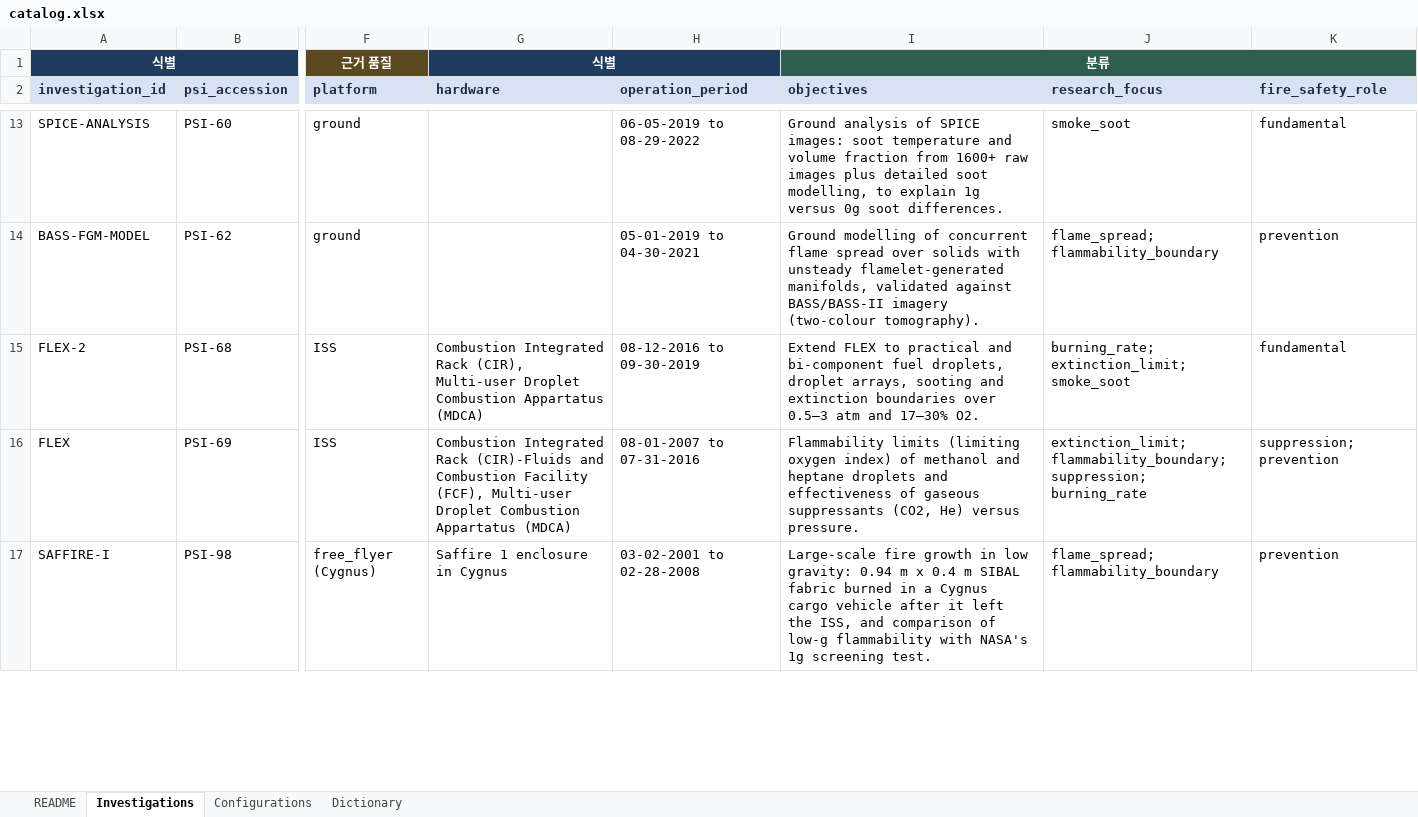
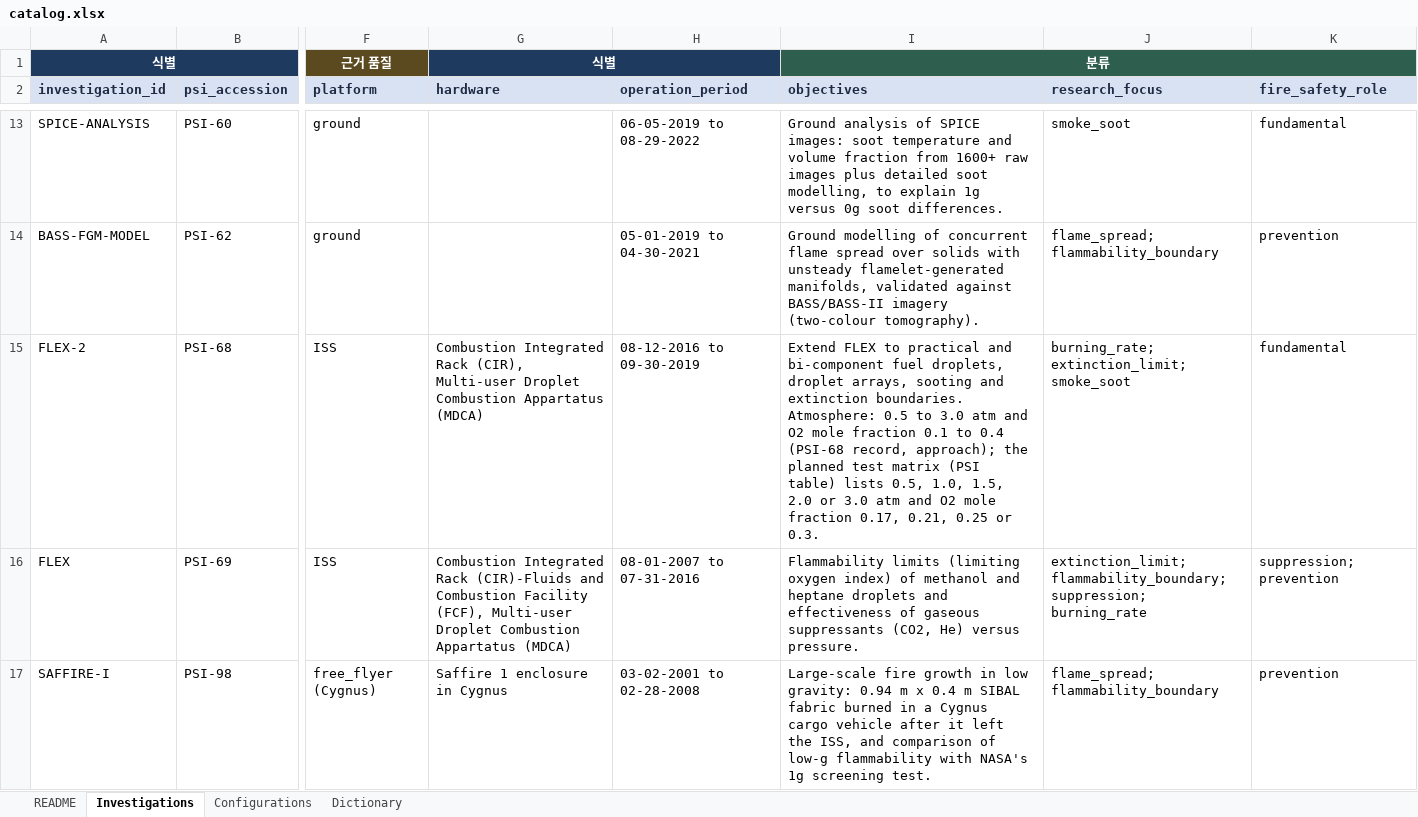
Before and after one commit to choidol0208/NASA_RAPID, an Excel workbook: data/catalog/catalog.xlsx, sheet Investigations, drawn as a sheet; only a part is shown, gaps mark what is left out; values as stored, in another font and other column widths than the file's, no borders; the diff covers the shown part only; the diff names each change by its address in the sheet, - before the commit and + after, or states it on an @@ line.

```diff
--- a/data/catalog/catalog.xlsx (sheet Investigations)
+++ b/data/catalog/catalog.xlsx (sheet Investigations)
-I15 (objectives): …and extinction boundaries over 0.5–3 atm and 17–30% O2.
+I15 (objectives): …and extinction boundaries. Atmosphere: 0.5 to 3.0 atm and O2 mole fraction 0.1 to 0.4 (PSI-68 record, approach); the planned test matrix (PSI table) lists 0.5, 1.0, 1.5, 2.0 or 3.0 atm and O2 mole fraction 0.17, 0.21, 0.25 or 0.3.
```
Also changed, not shown: 1 edited cell elsewhere in this sheet, sheet Configurations, 3 other files.
